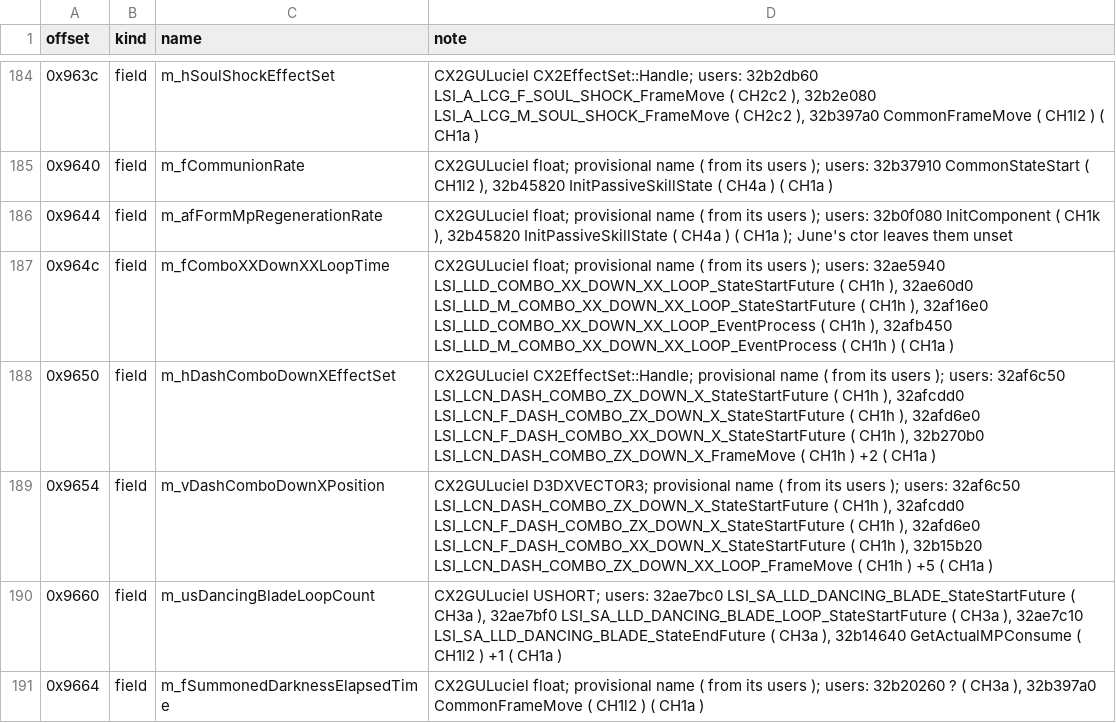
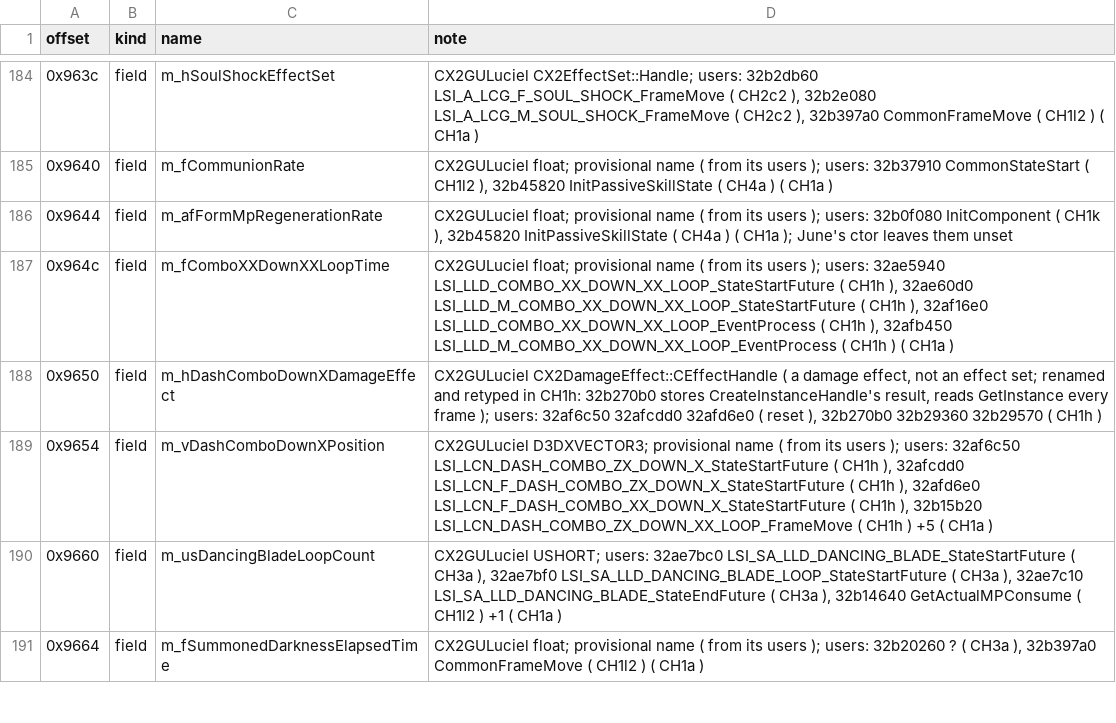
Before and after one commit to pftmclub/els0114_luciel, a TSV file: june2017_re/char_luciel/ch1_offsets.tsv, drawn as a sheet; only a part is shown, gaps mark what is left out.

```diff
--- a/june2017_re/char_luciel/ch1_offsets.tsv
+++ b/june2017_re/char_luciel/ch1_offsets.tsv
@@ -187,3 +187,3 @@ offset	kind	name	note
 0x964c	field	m_fComboXXDownXXLoopTime	CX2GULuciel float; provisional name ( from its users ); users: 32ae5940 LSI_LLD_COMBO_XX_DOWN_XX_LOOP_StateStartFuture ( CH1h ), 32ae60d0 LSI_LLD_M_COMBO_XX_DOWN_XX_LOOP_StateStartFuture ( CH1h ), 32af16e0 LSI_LLD_COMBO_XX_DOWN_XX_LOOP_EventProcess ( CH1h ), 32afb450 LSI_LLD_M_COMBO_XX_DOWN_XX_LOOP_EventProcess ( CH1h ) ( CH1a )
-0x9650	field	m_hDashComboDownXEffectSet	CX2GULuciel CX2EffectSet::Handle; provisional name ( from its users ); users: 32af6c50 LSI_LCN_DASH_COMBO_ZX_DOWN_X_StateStartFuture ( CH1h ), 32afcdd0 LSI_LCN_F_DASH_COMBO_ZX_DOWN_X_StateStartFuture ( CH1h ), 32afd6e0 LSI_LCN_F_DASH_COMBO_XX_DOWN_X_StateStartFuture ( CH1h ), 32b270b0 LSI_LCN_DASH_COMBO_ZX_DOWN_X_FrameMove ( CH1h ) +2 ( CH1a )
+0x9650	field	m_hDashComboDownXDamageEffect	CX2GULuciel CX2DamageEffect::CEffectHandle ( a damage effect, not an effect set; renamed and retyped in CH1h: 32b270b0 stores CreateInstanceHandle's result, reads GetInstance every frame ); users: 32af6c50 32afcdd0 32afd6e0 ( reset ), 32b270b0 32b29360 32b29570 ( CH1h )
 0x9654	field	m_vDashComboDownXPosition	CX2GULuciel D3DXVECTOR3; provisional name ( from its users ); users: 32af6c50 LSI_LCN_DASH_COMBO_ZX_DOWN_X_StateStartFuture ( CH1h ), 32afcdd0 LSI_LCN_F_DASH_COMBO_ZX_DOWN_X_StateStartFuture ( CH1h ), 32afd6e0 LSI_LCN_F_DASH_COMBO_XX_DOWN_X_StateStartFuture ( CH1h ), 32b15b20 LSI_LCN_DASH_COMBO_ZX_DOWN_XX_LOOP_FrameMove ( CH1h ) +5 ( CH1a )
```
Also changed, not shown: 6 other files.
